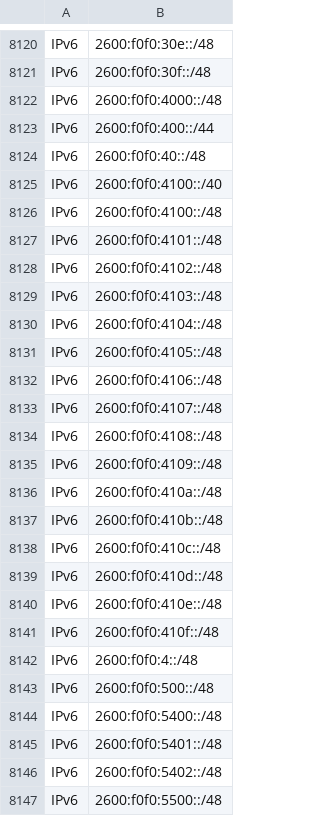
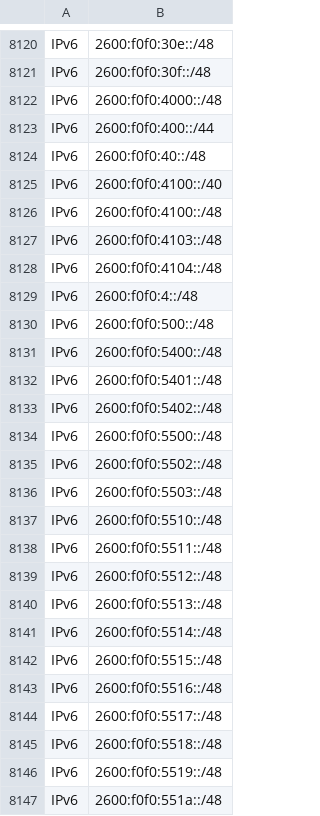
Before and after one commit to disposable/cloud-ip-ranges, a CSV file: csv/aws.csv, drawn as a sheet; only a part is shown, gaps mark what is left out; the shorter side is filled out with more unchanged rows; the diff names each change by its address in the sheet, - before the commit and + after, or states it on an @@ line.

```diff
--- a/csv/aws.csv
+++ b/csv/aws.csv
-row 8127: IPv6 | 2600:f0f0:4101::/48
-row 8128: IPv6 | 2600:f0f0:4102::/48
-row 8131: IPv6 | 2600:f0f0:4105::/48
-row 8132: IPv6 | 2600:f0f0:4106::/48
-row 8133: IPv6 | 2600:f0f0:4107::/48
-row 8134: IPv6 | 2600:f0f0:4108::/48
-row 8135: IPv6 | 2600:f0f0:4109::/48
-row 8136: IPv6 | 2600:f0f0:410a::/48
-row 8137: IPv6 | 2600:f0f0:410b::/48
-row 8138: IPv6 | 2600:f0f0:410c::/48
-row 8139: IPv6 | 2600:f0f0:410d::/48
-row 8140: IPv6 | 2600:f0f0:410e::/48
-row 8141: IPv6 | 2600:f0f0:410f::/48
```
Also changed, not shown: csv/godaddy.csv, csv/huawei-cloud.csv, 33 other files.
